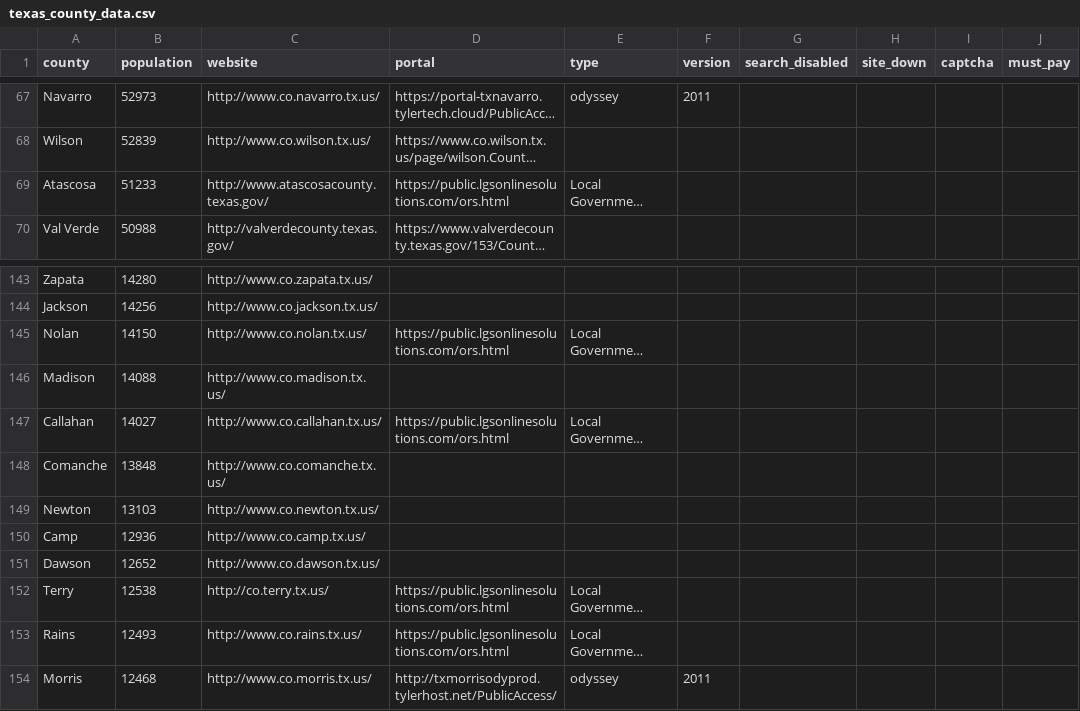
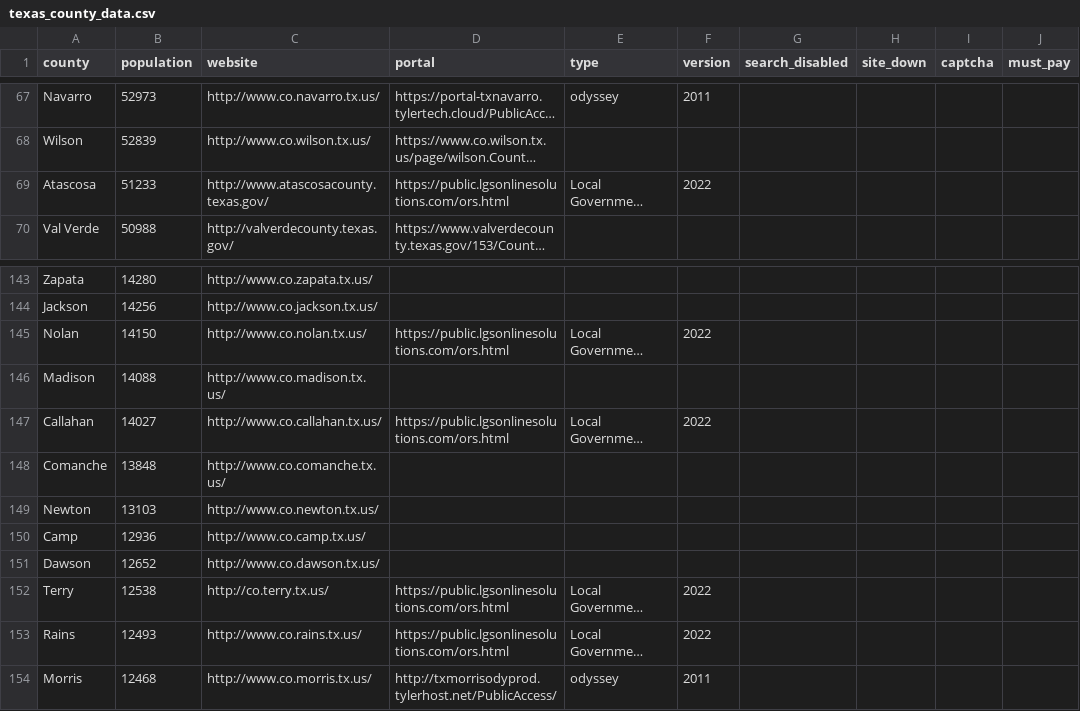
Before and after one commit to open-austin/indigent-defense-stats, a CSV file: resources/texas_county_data.csv, drawn as a sheet; only a part is shown, gaps mark what is left out; long unchanged cells end in …; the diff covers the shown part only; the diff names each change by its address in the sheet, - before the commit and + after, or states it on an @@ line.

```diff
--- a/resources/texas_county_data.csv
+++ b/resources/texas_county_data.csv
-F69 (version): (empty)
+F69 (version): 2022
-F145 (version): (empty)
+F145 (version): 2022
-F147 (version): (empty)
+F147 (version): 2022
-F152:F153 (version): (empty)
+F152:F153 (version): 2022
```
Also changed, not shown: 65 edited cells elsewhere in this file.
